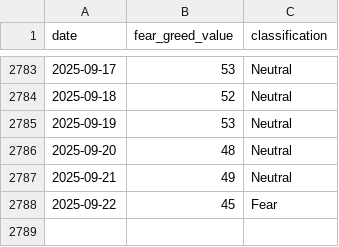
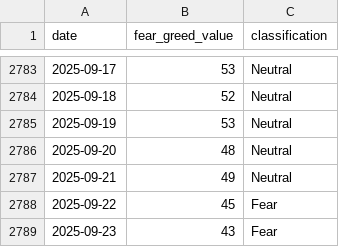
Before and after one commit to phj1120/fearAndGreed, a CSV file: data/crypto_fear_greed.csv, drawn as a sheet; only a part is shown, gaps mark what is left out; the diff names each change by its address in the sheet, - before the commit and + after, or states it on an @@ line.

```diff
--- a/data/crypto_fear_greed.csv
+++ b/data/crypto_fear_greed.csv
+row 2789: 2025-09-23 | 43 | Fear
```
Also changed, not shown: data/btc_price.csv, data/eth_price.csv, 7 other files.
